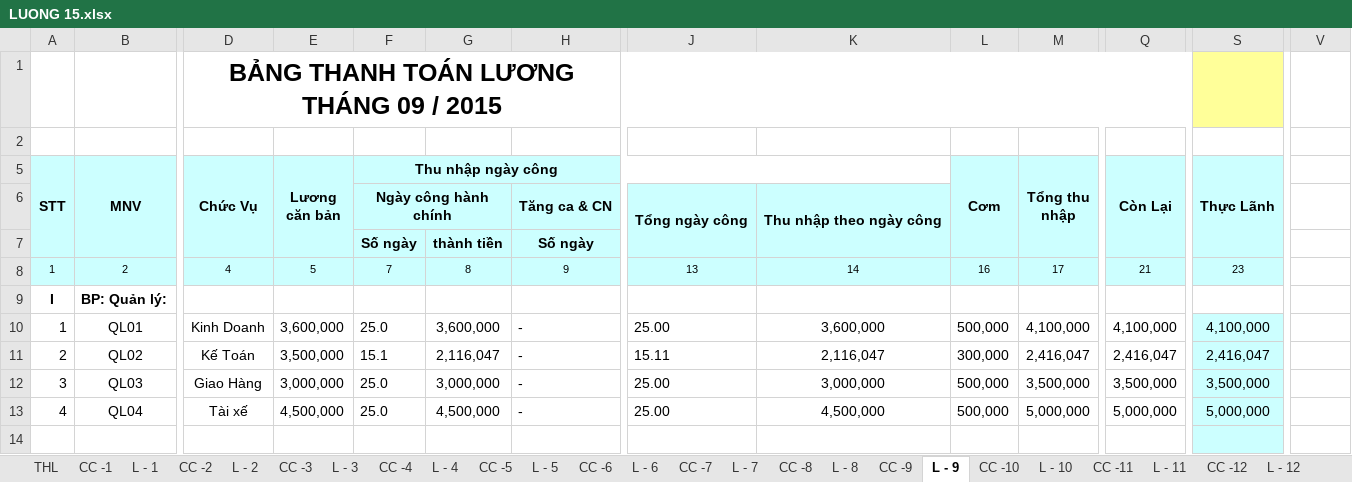
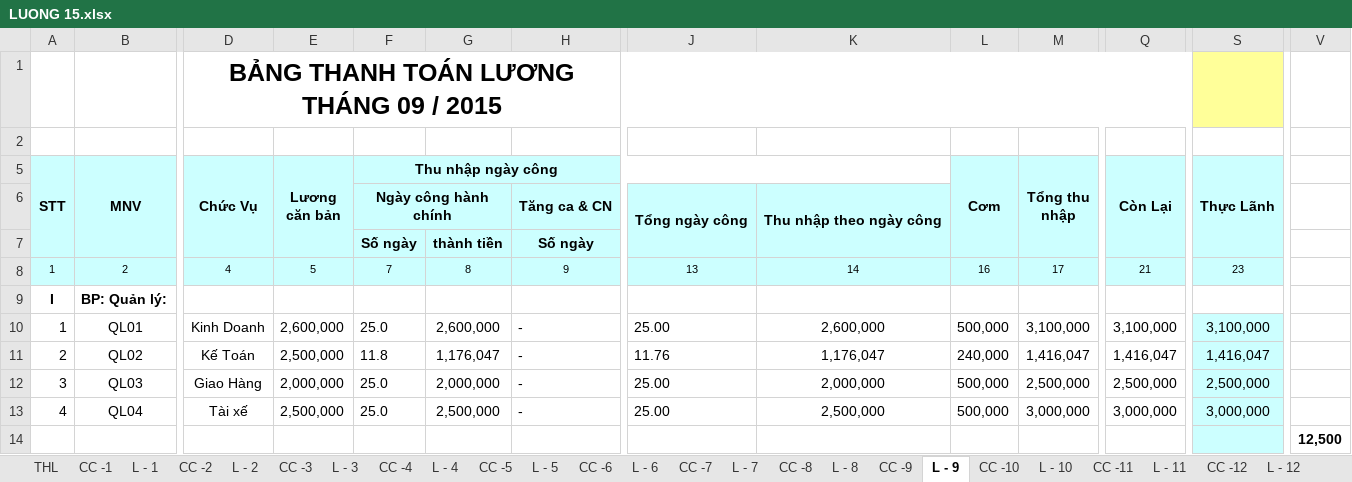
Before and after one commit to vuphuong11/KIM-DUNG-PHAT, an Excel workbook: SO SACH/3702076037/2015/LUONG 15.xlsx, sheet L - 9, drawn as a sheet; only a part is shown, gaps mark what is left out; values as stored, in another font and other column widths than the file's, no borders; the diff covers the shown part only; the diff names each change by its address in the sheet, - before the commit and + after, or states it on an @@ line.

```diff
--- a/SO SACH/3702076037/2015/LUONG 15.xlsx (sheet L - 9)
+++ b/SO SACH/3702076037/2015/LUONG 15.xlsx (sheet L - 9)
-E10 (Lương căn bản): 3,600,000
+E10 (Lương căn bản): 2,600,000
-G10: 3,600,000
+G10: 2,600,000
-K10: 3,600,000
+K10: 2,600,000
-M10 (Tổng thu nhập): 4,100,000
+M10 (Tổng thu nhập): 3,100,000
-Q10 (Còn Lại): 4,100,000
+Q10 (Còn Lại): 3,100,000
-S10 (Thực Lãnh): 4,100,000
+S10 (Thực Lãnh): 3,100,000
-E11 (Lương căn bản): 3,500,000
+E11 (Lương căn bản): 2,500,000
-F11 (Thu nhập ngày công): 15.1
+F11 (Thu nhập ngày công): 11.8
-G11: 2,116,047
+G11: 1,176,047
-J11: 15.11
+J11: 11.76
-K11: 2,116,047
+K11: 1,176,047
-L11 (Cơm): 300,000
+L11 (Cơm): 240,000
-M11 (Tổng thu nhập): 2,416,047
+M11 (Tổng thu nhập): 1,416,047
-Q11 (Còn Lại): 2,416,047
+Q11 (Còn Lại): 1,416,047
-S11 (Thực Lãnh): 2,416,047
+S11 (Thực Lãnh): 1,416,047
-E12 (Lương căn bản): 3,000,000
+E12 (Lương căn bản): 2,000,000
-G12: 3,000,000
+G12: 2,000,000
-K12: 3,000,000
+K12: 2,000,000
-M12 (Tổng thu nhập): 3,500,000
+M12 (Tổng thu nhập): 2,500,000
-Q12 (Còn Lại): 3,500,000
+Q12 (Còn Lại): 2,500,000
-S12 (Thực Lãnh): 3,500,000
+S12 (Thực Lãnh): 2,500,000
-E13 (Lương căn bản): 4,500,000
+E13 (Lương căn bản): 2,500,000
-G13: 4,500,000
+G13: 2,500,000
-K13: 4,500,000
+K13: 2,500,000
-M13 (Tổng thu nhập): 5,000,000
+M13 (Tổng thu nhập): 3,000,000
-Q13 (Còn Lại): 5,000,000
+Q13 (Còn Lại): 3,000,000
-S13 (Thực Lãnh): 5,000,000
+S13 (Thực Lãnh): 3,000,000
-V14: (empty)
+V14: 12,500
```
Also changed, not shown: 9 edited cells elsewhere in this sheet, sheet L - 6, sheet L - 8, sheet L - 10, sheet L - 7, sheet L - 5, sheet L - 2, 7 more sheets, formulas that keep their value, SO SACH/3702076037/2014/NKSC - 14.xlsx, 3 other files.
